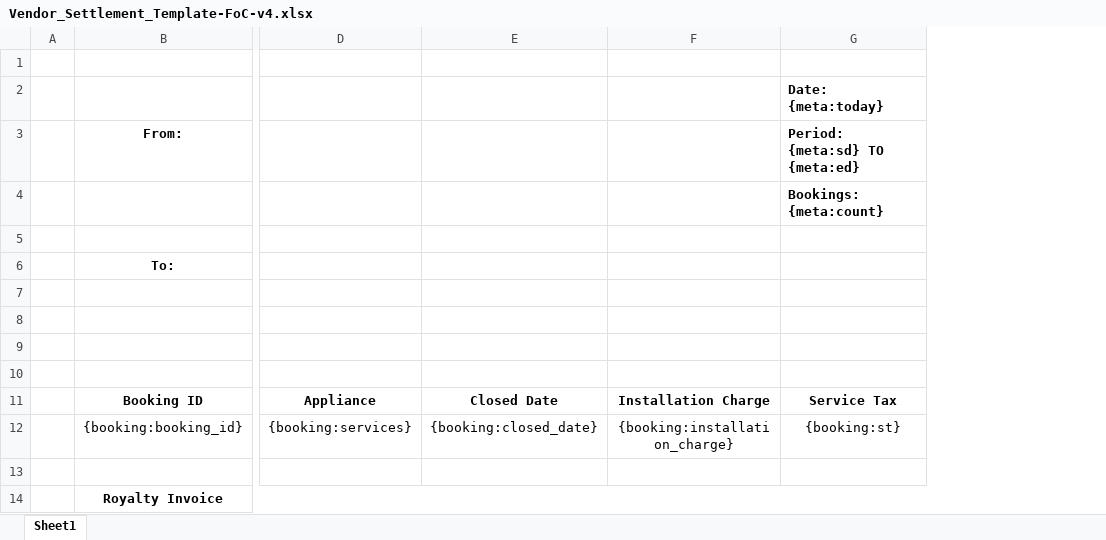
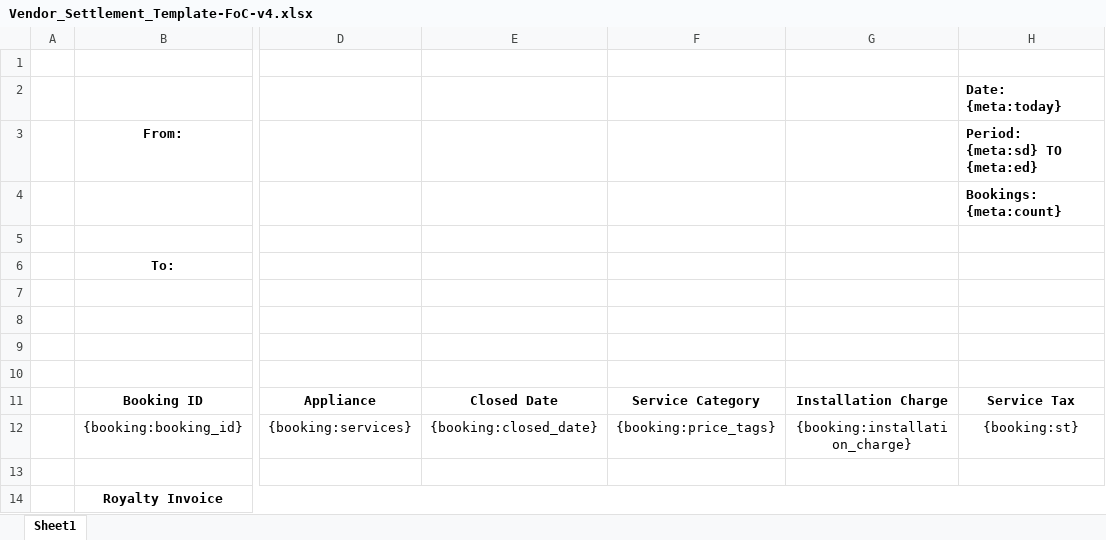
Before and after one commit to 247around-DeepakSharma/Deepak, an Excel workbook: application/controllers/excel-templates/Vendor_Settlement_Template-FoC-v4.xlsx, sheet Sheet1, drawn as a sheet; only a part is shown, gaps mark what is left out; values as stored, in another font and other column widths than the file's, no borders; charts and pictures not drawn; the diff names each change by its address in the sheet, - before the commit and + after, or states it on an @@ line.

Commit message:
minor corrections service category added in FOC invoice

```diff
--- a/application/controllers/excel-templates/Vendor_Settlement_Template-FoC-v4.xlsx (sheet Sheet1)
+++ b/application/controllers/excel-templates/Vendor_Settlement_Template-FoC-v4.xlsx (sheet Sheet1)
+column F, rows 11-12: Service Category | {booking:price_tags}
```
Also changed, not shown: charts or pictures, 1 other file.
